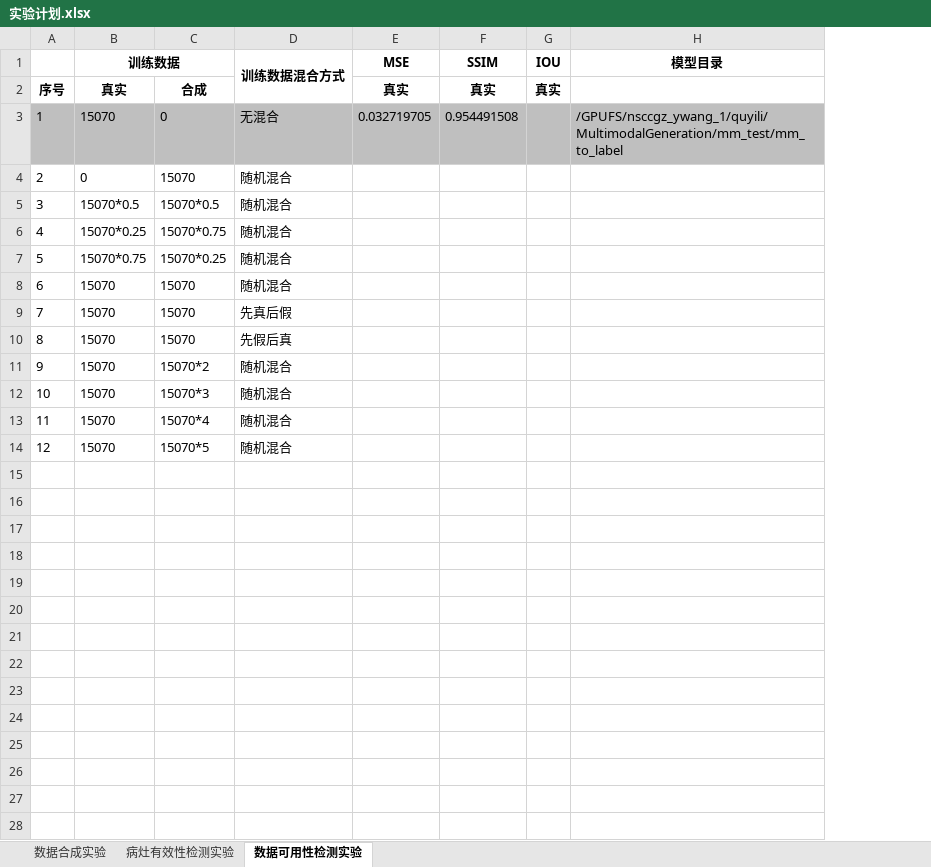
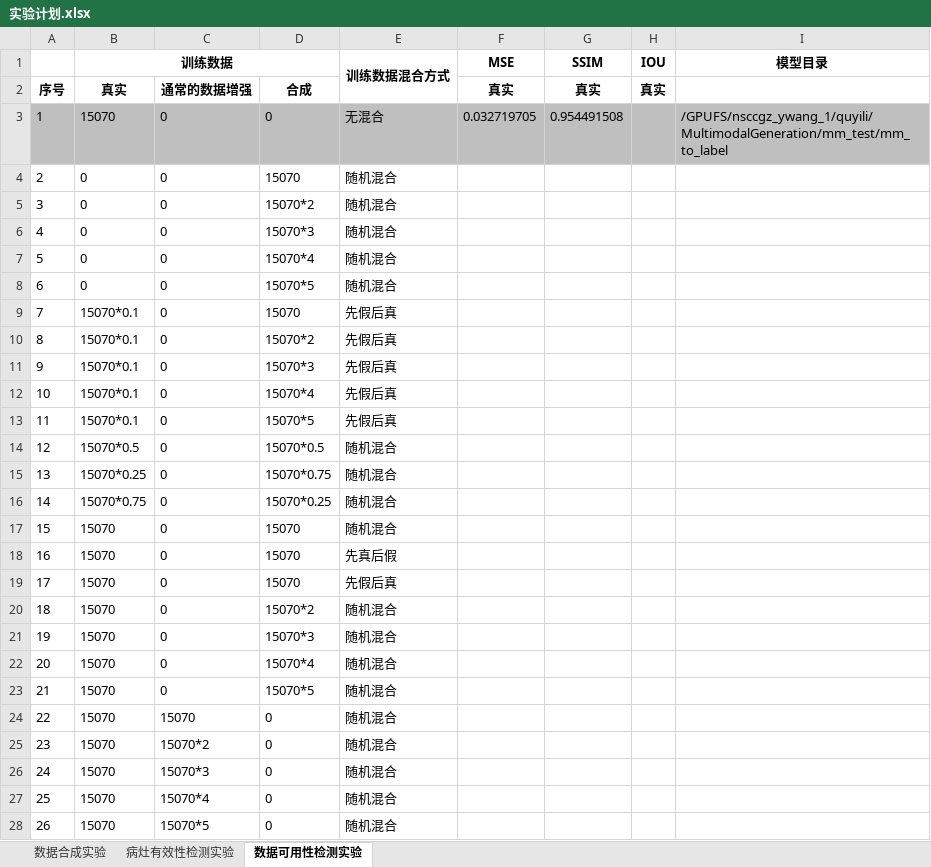
Before and after one commit to quyili/MultimodalGeneration, an Excel workbook: doc/实验计划.xlsx, sheet 数据可用性检测实验, drawn as a sheet; values as stored, in another font and other column widths than the file's, no borders; addresses are those after the commit; the diff names each change by its address in the sheet, - before the commit and + after, or states it on an @@ line.

Commit message:
更新

```diff
--- a/doc/实验计划.xlsx (sheet 数据可用性检测实验)
+++ b/doc/实验计划.xlsx (sheet 数据可用性检测实验)
+column C, rows 2-4: 通常的数据增强 | 0 | 0; rows 14-23: all 0
+row 5: 3 | 0 | 0 | 15070*2 | 随机混合
+row 6: 4 | 0 | 0 | 15070*3 | 随机混合
+row 7: 5 | 0 | 0 | 15070*4 | 随机混合
+row 8: 6 | 0 | 0 | 15070*5 | 随机混合
+row 9: 7 | 15070*0.1 | 0 | 15070 | 先假后真
+row 10: 8 | 15070*0.1 | 0 | 15070*2 | 先假后真
+row 11: 9 | 15070*0.1 | 0 | 15070*3 | 先假后真
+row 12: 10 | 15070*0.1 | 0 | 15070*4 | 先假后真
+row 13: 11 | 15070*0.1 | 0 | 15070*5 | 先假后真
@@ column A renumbered between rows 14 and 23 @@
+row 24: 22 | 15070 | 15070 | 0 | 随机混合
+row 25: 23 | 15070 | 15070*2 | 0 | 随机混合
+row 26: 24 | 15070 | 15070*3 | 0 | 随机混合
+row 27: 25 | 15070 | 15070*4 | 0 | 随机混合
+row 28: 26 | 15070 | 15070*5 | 0 | 随机混合
```
